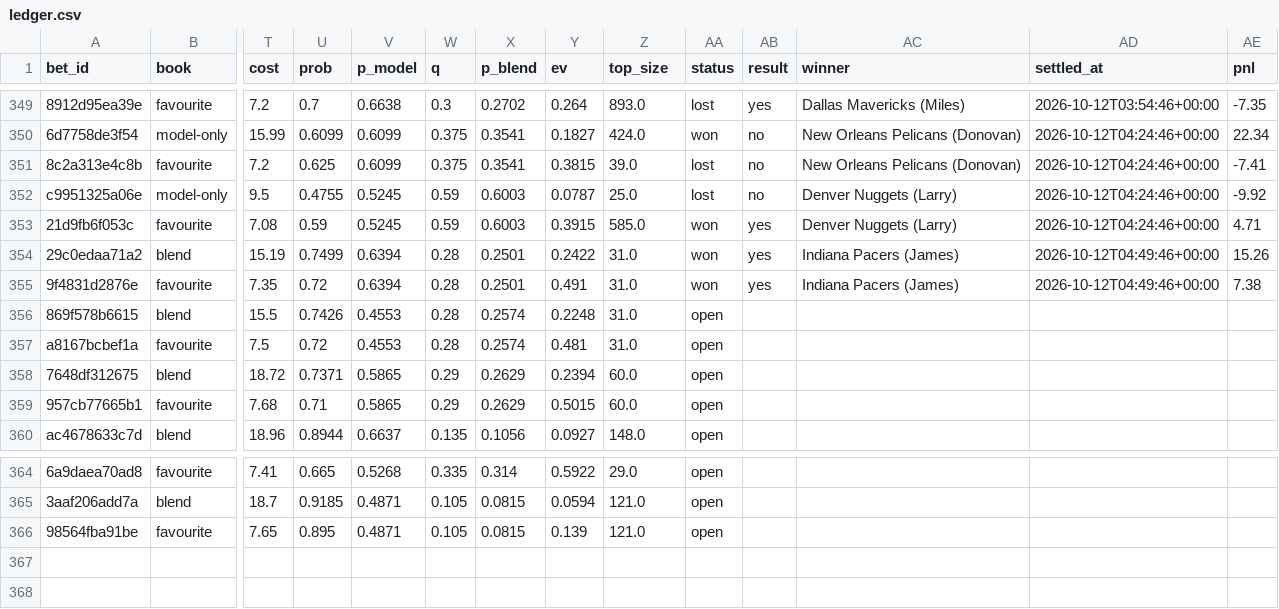
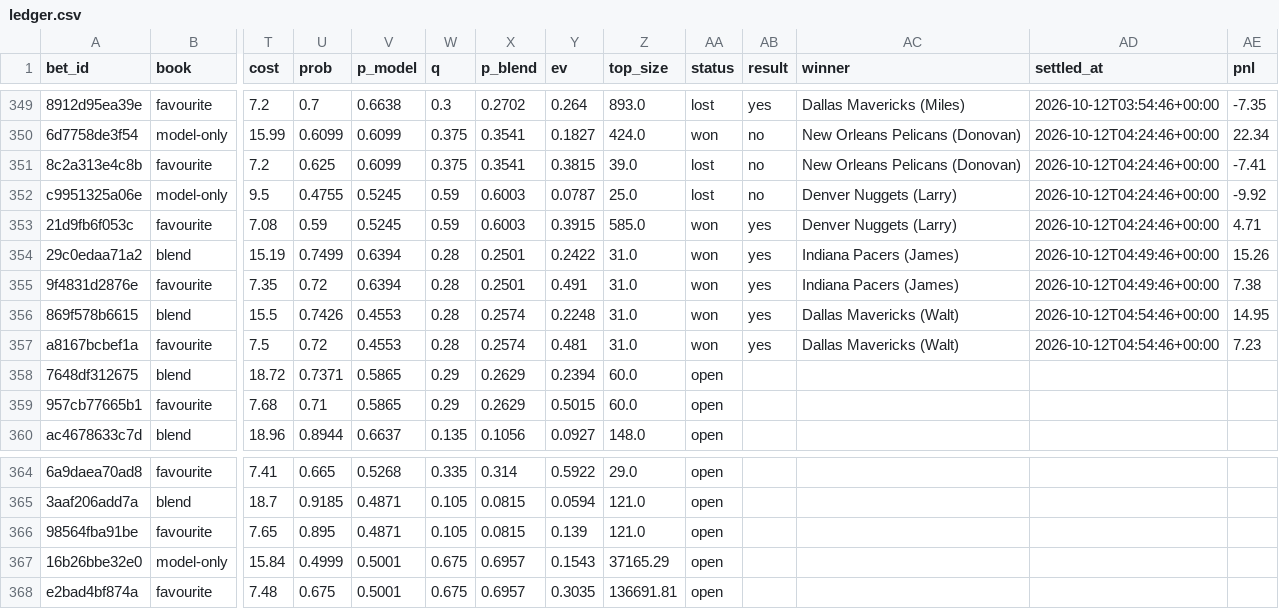
Before and after one commit to nathangin/esports-betting, a CSV file: state/paper/ledger.csv, drawn as a sheet; only a part is shown, gaps mark what is left out; rows hold the shown columns only; the diff names each change by its address in the sheet, - before the commit and + after, or states it on an @@ line.

```diff
--- a/state/paper/ledger.csv
+++ b/state/paper/ledger.csv
-AA356:AA357 (status): open
+AA356:AA357 (status): won
-AB356:AB357 (result): (empty)
+AB356:AB357 (result): yes
-AC356:AC357 (winner): (empty)
+AC356:AC357 (winner): Dallas Mavericks (Walt)
-AD356:AD357 (settled_at): (empty)
+AD356:AD357 (settled_at): 2026-10-12T04:54:46+00:00
-AE356 (pnl): (empty)
+AE356 (pnl): 14.95
-AE357 (pnl): (empty)
+AE357 (pnl): 7.23
+row 367: 16b26bbe32e0 | model-only | 15.84 | 0.4999 | 0.5001 | 0.675 | 0.6957 | 0.1543 | 37165.29 | open
+row 368: e2bad4bf874a | favourite | 7.48 | 0.675 | 0.5001 | 0.675 | 0.6957 | 0.3035 | 136691.81 | open
```
Also changed, not shown: state/paper/closes.csv, 7 other files.
